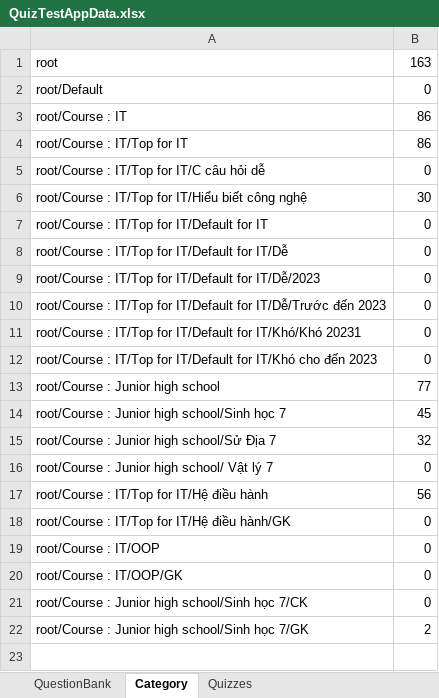
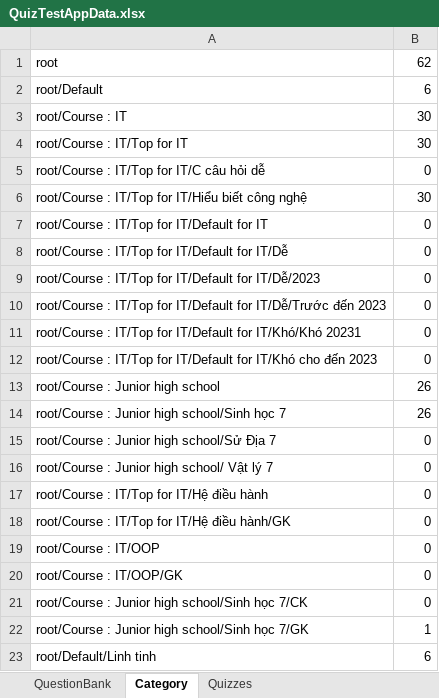
Before and after one commit to dat94-03/quiz-test-app, an Excel workbook: src/main/java/data/QuizTestAppData.xlsx, sheet Category, drawn as a sheet; values as stored, in another font and other column widths than the file's, no borders; the diff names each change by its address in the sheet, - before the commit and + after, or states it on an @@ line.

```diff
--- a/src/main/java/data/QuizTestAppData.xlsx (sheet Category)
+++ b/src/main/java/data/QuizTestAppData.xlsx (sheet Category)
-B1: 163
+B1: 62
-B2: 0
+B2: 6
-B3:B4: 86
+B3:B4: 30
-B13: 77
+B13: 26
-B14: 45
+B14: 26
-B15: 32
+B15: 0
-B17: 56
+B17: 0
-B22: 2
+B22: 1
+row 23: root/Default/Linh tinh | 6
```
Also changed, not shown: sheet QuestionBank, sheet Quizzes, 13 other files.
